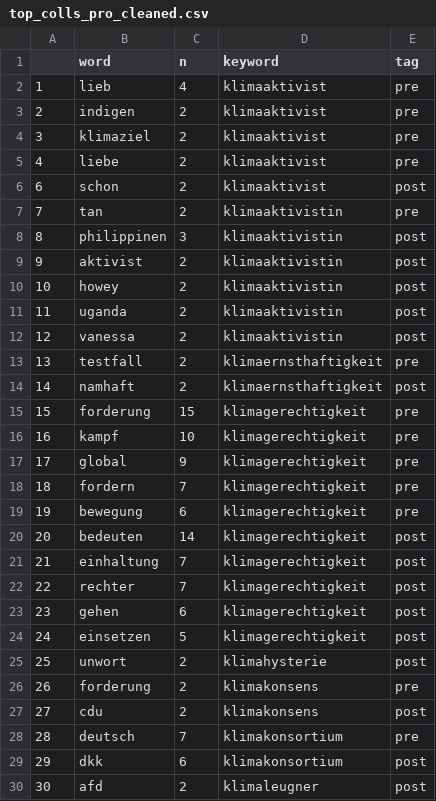
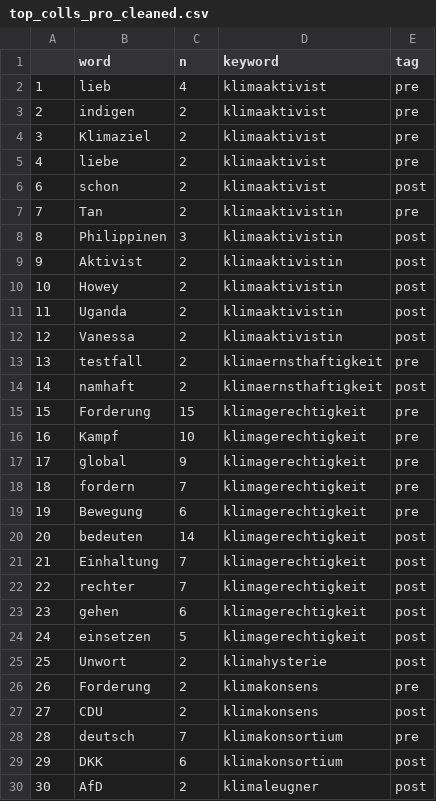
Before and after one commit to ajgoecke/thesis, a CSV file: implementation/R/output/top_colls_pro_cleaned.csv, drawn as a sheet; only a part is shown; the diff covers the shown part only.

```diff
--- a/implementation/R/output/top_colls_pro_cleaned.csv
+++ b/implementation/R/output/top_colls_pro_cleaned.csv
@@ -3,20 +3,20 @@
 2;indigen;2;klimaaktivist;pre
-3;klimaziel;2;klimaaktivist;pre
+3;Klimaziel;2;klimaaktivist;pre
 4;liebe;2;klimaaktivist;pre
 6;schon;2;klimaaktivist;post
-7;tan;2;klimaaktivistin;pre
-8;philippinen;3;klimaaktivistin;post
-9;aktivist;2;klimaaktivistin;post
-10;howey;2;klimaaktivistin;post
-11;uganda;2;klimaaktivistin;post
-12;vanessa;2;klimaaktivistin;post
+7;Tan;2;klimaaktivistin;pre
+8;Philippinen;3;klimaaktivistin;post
+9;Aktivist;2;klimaaktivistin;post
+10;Howey;2;klimaaktivistin;post
+11;Uganda;2;klimaaktivistin;post
+12;Vanessa;2;klimaaktivistin;post
 13;testfall;2;klimaernsthaftigkeit;pre
 14;namhaft;2;klimaernsthaftigkeit;post
-15;forderung;15;klimagerechtigkeit;pre
-16;kampf;10;klimagerechtigkeit;pre
+15;Forderung;15;klimagerechtigkeit;pre
+16;Kampf;10;klimagerechtigkeit;pre
 17;global;9;klimagerechtigkeit;pre
 18;fordern;7;klimagerechtigkeit;pre
-19;bewegung;6;klimagerechtigkeit;pre
+19;Bewegung;6;klimagerechtigkeit;pre
 20;bedeuten;14;klimagerechtigkeit;post
-21;einhaltung;7;klimagerechtigkeit;post
+21;Einhaltung;7;klimagerechtigkeit;post
 22;rechter;7;klimagerechtigkeit;post
@@ -24,7 +24,7 @@
 24;einsetzen;5;klimagerechtigkeit;post
-25;unwort;2;klimahysterie;post
-26;forderung;2;klimakonsens;pre
-27;cdu;2;klimakonsens;post
+25;Unwort;2;klimahysterie;post
+26;Forderung;2;klimakonsens;pre
+27;CDU;2;klimakonsens;post
 28;deutsch;7;klimakonsortium;pre
-29;dkk;6;klimakonsortium;post
-30;afd;2;klimaleugner;post
+29;DKK;6;klimakonsortium;post
+30;AfD;2;klimaleugner;post
```
Also changed, not shown: 12 edited cells elsewhere in this file, implementation/Python/output/compounds_full.csv, implementation/R/output/top_colls_con_cleaned.csv, 11 other files.
